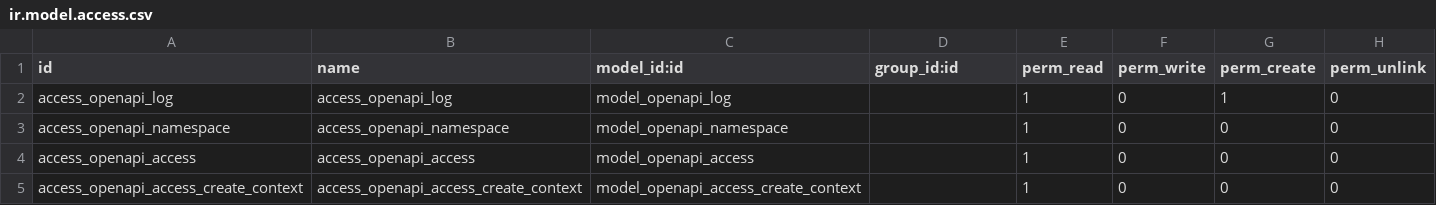
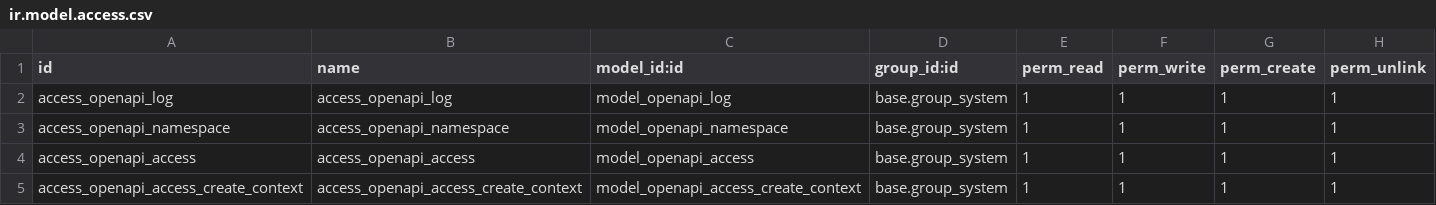
Before and after one commit to ychirino/openapi, a CSV file: security/ir.model.access.csv, drawn as a sheet.

```diff
--- a/security/ir.model.access.csv
+++ b/security/ir.model.access.csv
@@ -1,5 +1,5 @@
 "id","name","model_id:id","group_id:id","perm_read","perm_write","perm_create","perm_unlink"
-access_openapi_log,access_openapi_log,model_openapi_log,,1,0,1,0
-access_openapi_namespace,access_openapi_namespace,model_openapi_namespace,,1,0,0,0
-access_openapi_access,access_openapi_access,model_openapi_access,,1,0,0,0
-access_openapi_access_create_context,access_openapi_access_create_context,model_openapi_access_create_context,,1,0,0,0
+access_openapi_log,access_openapi_log,model_openapi_log,base.group_system,1,1,1,1
+access_openapi_namespace,access_openapi_namespace,model_openapi_namespace,base.group_system,1,1,1,1
+access_openapi_access,access_openapi_access,model_openapi_access,base.group_system,1,1,1,1
+access_openapi_access_create_context,access_openapi_access_create_context,model_openapi_access_create_context,base.group_system,1,1,1,1
```
Also changed, not shown: 8 other files.
